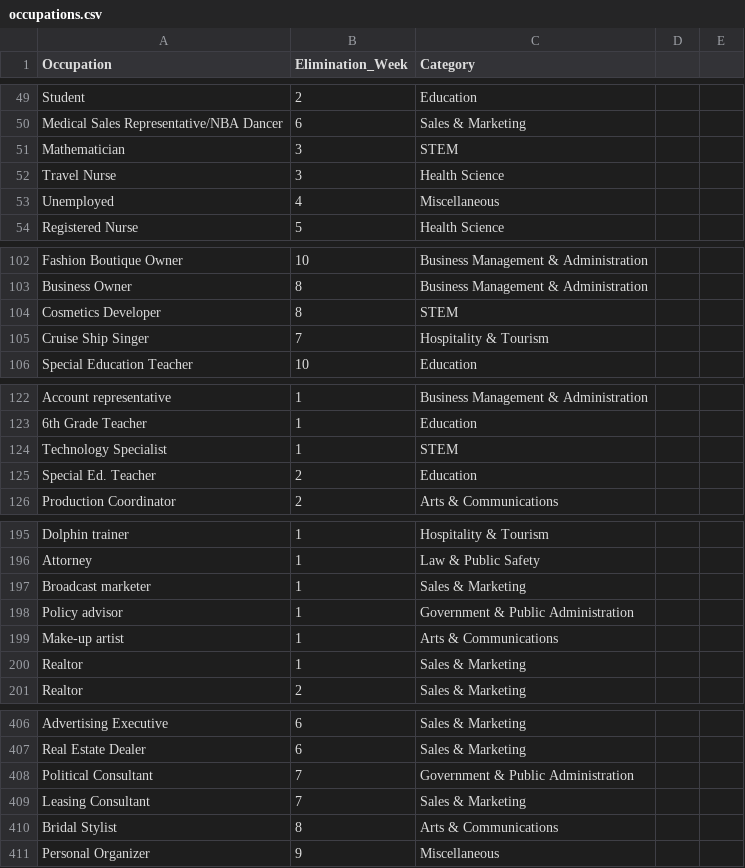
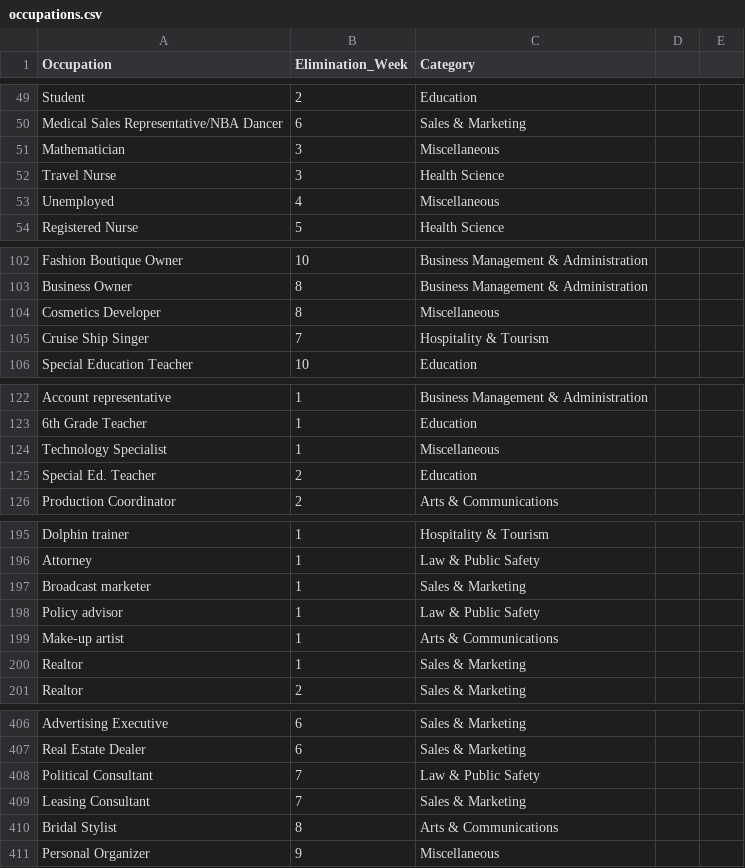
Before and after one commit to casflo4/457A-bachelorproject, a CSV file: project code/data/occupations.csv, drawn as a sheet; only a part is shown, gaps mark what is left out; the diff covers the shown part only.

```diff
--- a/project code/data/occupations.csv
+++ b/project code/data/occupations.csv
@@ -50,3 +50,3 @@ Student,2,Education
 Medical Sales Representative/NBA Dancer,6,Sales & Marketing
-Mathematician,3,STEM
+Mathematician,3,Miscellaneous
 Travel Nurse,3,Health Science
@@ -103,3 +103,3 @@ Fashion Boutique Owner,10,Business Management & Administration
 Business Owner,8,Business Management & Administration
-Cosmetics Developer,8,STEM
+Cosmetics Developer,8,Miscellaneous
 Cruise Ship Singer,7,Hospitality & Tourism
@@ -123,3 +123,3 @@ Account representative,1,Business Management & Administration
 6th Grade Teacher,1,Education
-Technology Specialist,1,STEM
+Technology Specialist,1,Miscellaneous
 Special Ed. Teacher,2,Education
@@ -197,3 +197,3 @@ Attorney,1,Law & Public Safety
 Broadcast marketer,1,Sales & Marketing
-Policy advisor,1,Government & Public Administration
+Policy advisor,1,Law & Public Safety
 Make-up artist,1,Arts & Communications
@@ -407,3 +407,3 @@ Advertising Executive,6,Sales & Marketing
 Real Estate Dealer,6,Sales & Marketing
-Political Consultant,7,Government & Public Administration
+Political Consultant,7,Law & Public Safety
 Leasing Consultant,7,Sales & Marketing
```
Also changed, not shown: 31 edited cells elsewhere in this file, 8 other files.
